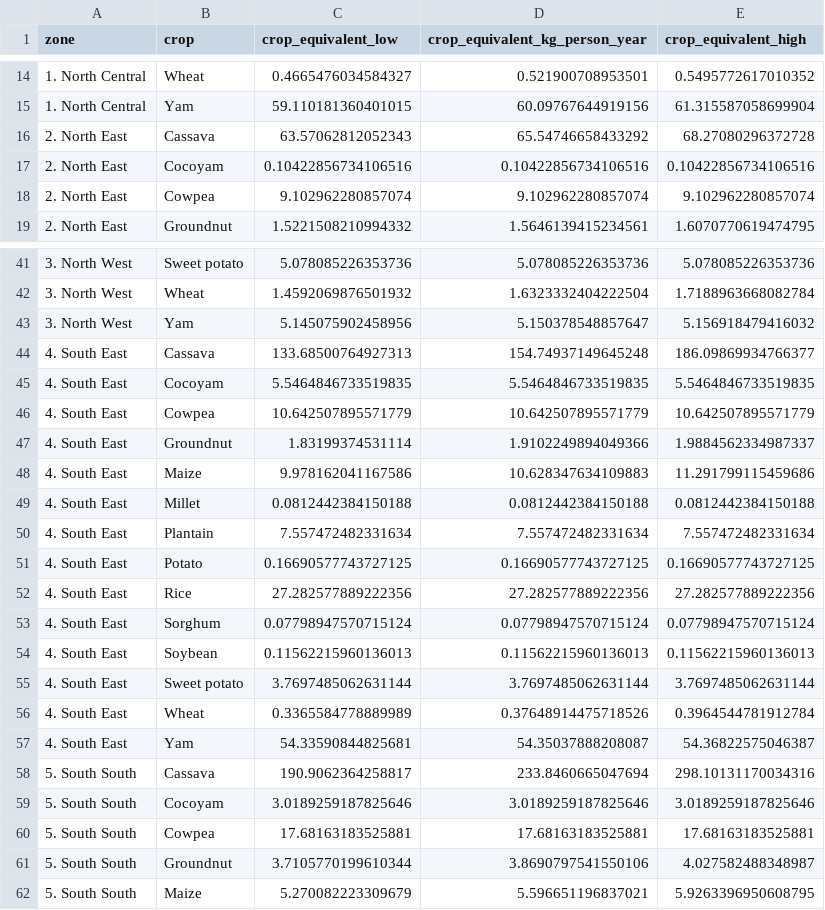
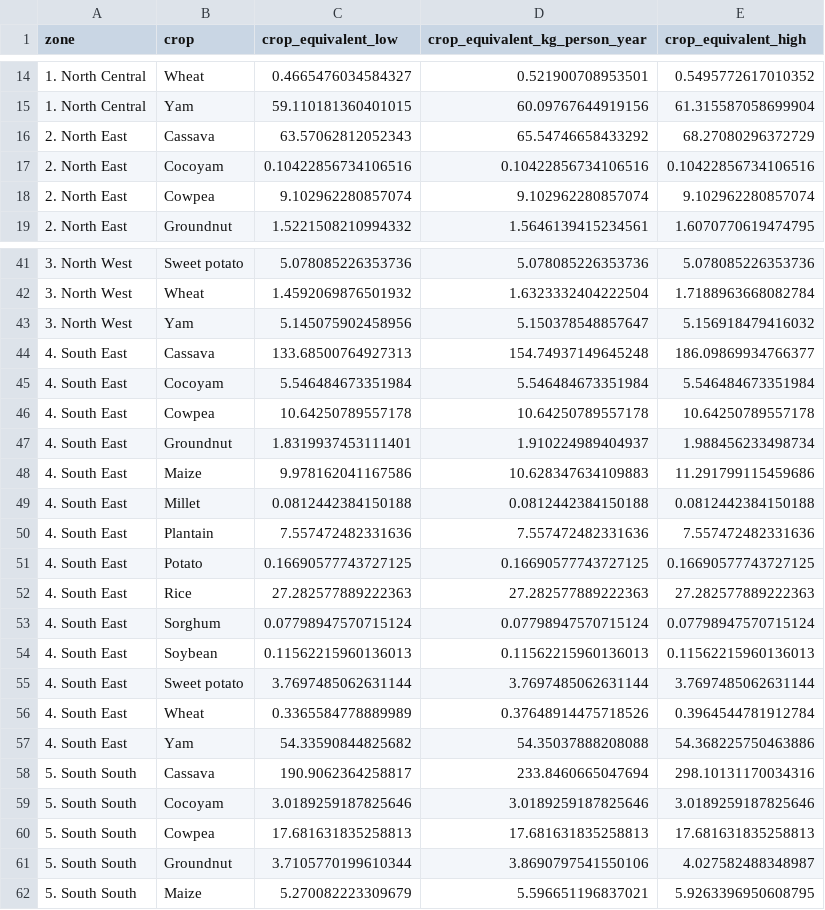
Before and after one commit to geagrofia/Nigeria_Biofortification_Atlas, a CSV file: tab_data/GHS food per capita outputs/crop_zone_results.csv, drawn as a sheet; only a part is shown, gaps mark what is left out; the diff covers the shown part only.

```diff
--- a/tab_data/GHS food per capita outputs/crop_zone_results.csv
+++ b/tab_data/GHS food per capita outputs/crop_zone_results.csv
@@ -15,3 +15,3 @@ zone,crop,crop_equivalent_low,crop_equivalent_kg_person_year,crop_equivalent_hig
 1. North Central,Yam,59.110181360401015,60.09767644919156,61.315587058699904
-2. North East,Cassava,63.57062812052343,65.54746658433292,68.27080296372728
+2. North East,Cassava,63.57062812052343,65.54746658433292,68.27080296372729
 2. North East,Cocoyam,0.10422856734106516,0.10422856734106516,0.10422856734106516
@@ -44,10 +44,10 @@ zone,crop,crop_equivalent_low,crop_equivalent_kg_person_year,crop_equivalent_hig
 4. South East,Cassava,133.68500764927313,154.74937149645248,186.09869934766377
-4. South East,Cocoyam,5.5464846733519835,5.5464846733519835,5.5464846733519835
-4. South East,Cowpea,10.642507895571779,10.642507895571779,10.642507895571779
-4. South East,Groundnut,1.83199374531114,1.9102249894049366,1.9884562334987337
+4. South East,Cocoyam,5.546484673351984,5.546484673351984,5.546484673351984
+4. South East,Cowpea,10.64250789557178,10.64250789557178,10.64250789557178
+4. South East,Groundnut,1.8319937453111401,1.910224989404937,1.988456233498734
 4. South East,Maize,9.978162041167586,10.628347634109883,11.291799115459686
 4. South East,Millet,0.0812442384150188,0.0812442384150188,0.0812442384150188
-4. South East,Plantain,7.557472482331634,7.557472482331634,7.557472482331634
+4. South East,Plantain,7.557472482331636,7.557472482331636,7.557472482331636
 4. South East,Potato,0.16690577743727125,0.16690577743727125,0.16690577743727125
-4. South East,Rice,27.282577889222356,27.282577889222356,27.282577889222356
+4. South East,Rice,27.282577889222363,27.282577889222363,27.282577889222363
 4. South East,Sorghum,0.07798947570715124,0.07798947570715124,0.07798947570715124
@@ -56,6 +56,6 @@ zone,crop,crop_equivalent_low,crop_equivalent_kg_person_year,crop_equivalent_hig
 4. South East,Wheat,0.3365584778889989,0.37648914475718526,0.3964544781912784
-4. South East,Yam,54.33590844825681,54.35037888208087,54.36822575046387
+4. South East,Yam,54.33590844825682,54.35037888208088,54.368225750463886
 5. South South,Cassava,190.9062364258817,233.8460665047694,298.10131170034316
 5. South South,Cocoyam,3.0189259187825646,3.0189259187825646,3.0189259187825646
-5. South South,Cowpea,17.68163183525881,17.68163183525881,17.68163183525881
+5. South South,Cowpea,17.681631835258813,17.681631835258813,17.681631835258813
 5. South South,Groundnut,3.7105770199610344,3.8690797541550106,4.027582488348987
```
Also changed, not shown: 6 added rows and 6 removed rows elsewhere in this file, tab_data/GHS food per capita outputs/crop_state_results.csv.
